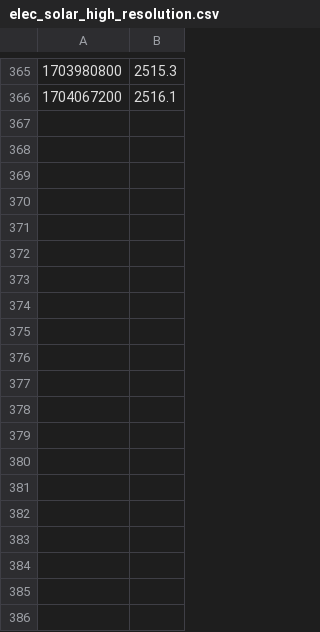
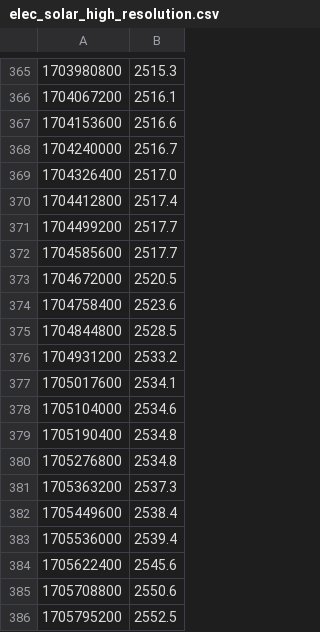
Before and after one commit to patrickvorgers/Home-Assistant-Import-Energy-Data, a CSV file: Datasources/Solax/Sample files/elec_solar_high_resolution.csv, drawn as a sheet; only a part is shown, gaps mark what is left out; the diff names each change by its address in the sheet, - before the commit and + after, or states it on an @@ line.

```diff
--- a/Datasources/Solax/Sample files/elec_solar_high_resolution.csv
+++ b/Datasources/Solax/Sample files/elec_solar_high_resolution.csv
+row 367: 1704153600 | 2516.6
+row 368: 1704240000 | 2516.7
+row 369: 1704326400 | 2517.0
+row 370: 1704412800 | 2517.4
+row 371: 1704499200 | 2517.7
+row 372: 1704585600 | 2517.7
+row 373: 1704672000 | 2520.5
+row 374: 1704758400 | 2523.6
+row 375: 1704844800 | 2528.5
+row 376: 1704931200 | 2533.2
+row 377: 1705017600 | 2534.1
+row 378: 1705104000 | 2534.6
+row 379: 1705190400 | 2534.8
+row 380: 1705276800 | 2534.8
+row 381: 1705363200 | 2537.3
+row 382: 1705449600 | 2538.4
+row 383: 1705536000 | 2539.4
+row 384: 1705622400 | 2545.6
+row 385: 1705708800 | 2550.6
+row 386: 1705795200 | 2552.5
```
Also changed, not shown: Datasources/NEM12/Sample files/elec_feed_in_tariff_1_high_resolution.csv, 26 other files.
